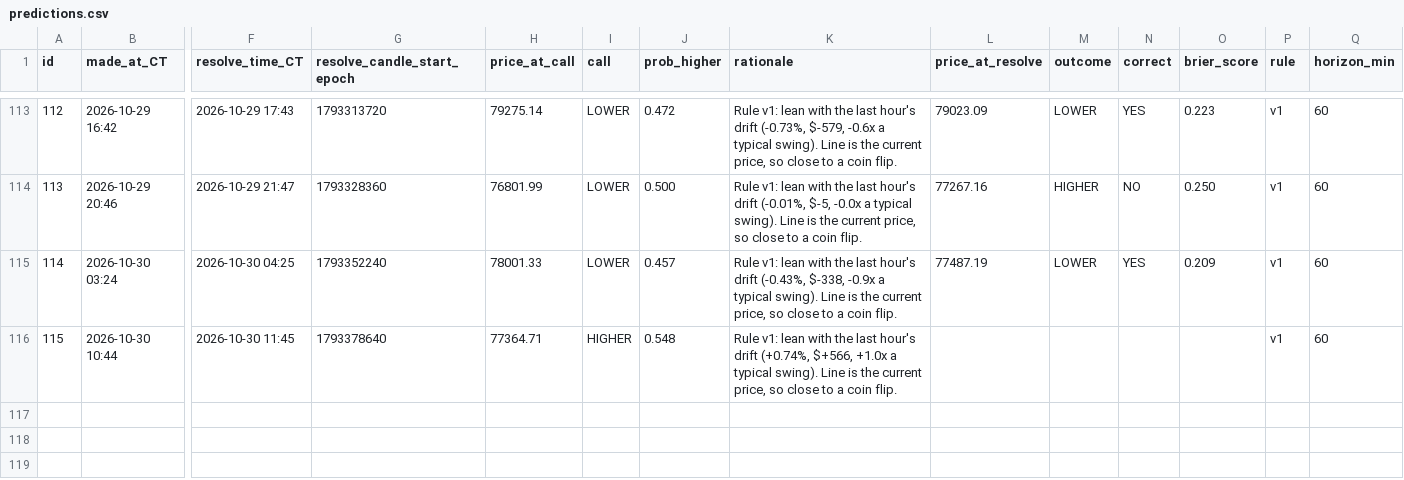
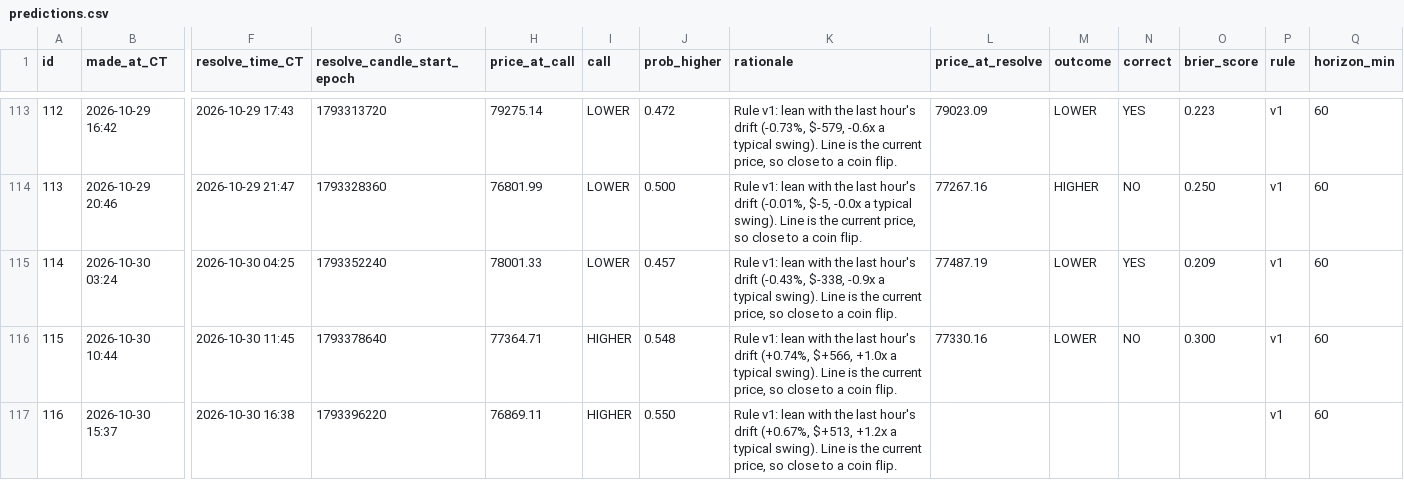
Before and after one commit to neno101/btc-calls, a CSV file: predictions.csv, drawn as a sheet; only a part is shown, gaps mark what is left out; rows hold the shown columns only; the diff names each change by its address in the sheet, - before the commit and + after, or states it on an @@ line.

Commit message:
calls 2026-10-30T20:37:08Z

```diff
--- a/predictions.csv
+++ b/predictions.csv
-L116 (price_at_resolve): (empty)
+L116 (price_at_resolve): 77330.16
-M116 (outcome): (empty)
+M116 (outcome): LOWER
-N116 (correct): (empty)
+N116 (correct): NO
-O116 (brier_score): (empty)
+O116 (brier_score): 0.300
+row 117: 116 | 2026-10-30 15:37 | 2026-10-30 16:38 | 1793396220 | 76869.11 | HIGHER | 0.550 | Rule v1: lean with the last hour's drift (+0.67%, $+513, +1.2x a typical swing). Line is the current price, so close to a coin flip. |  |  |  |  | v1 | 60
```
Also changed, not shown: 2 other files.
